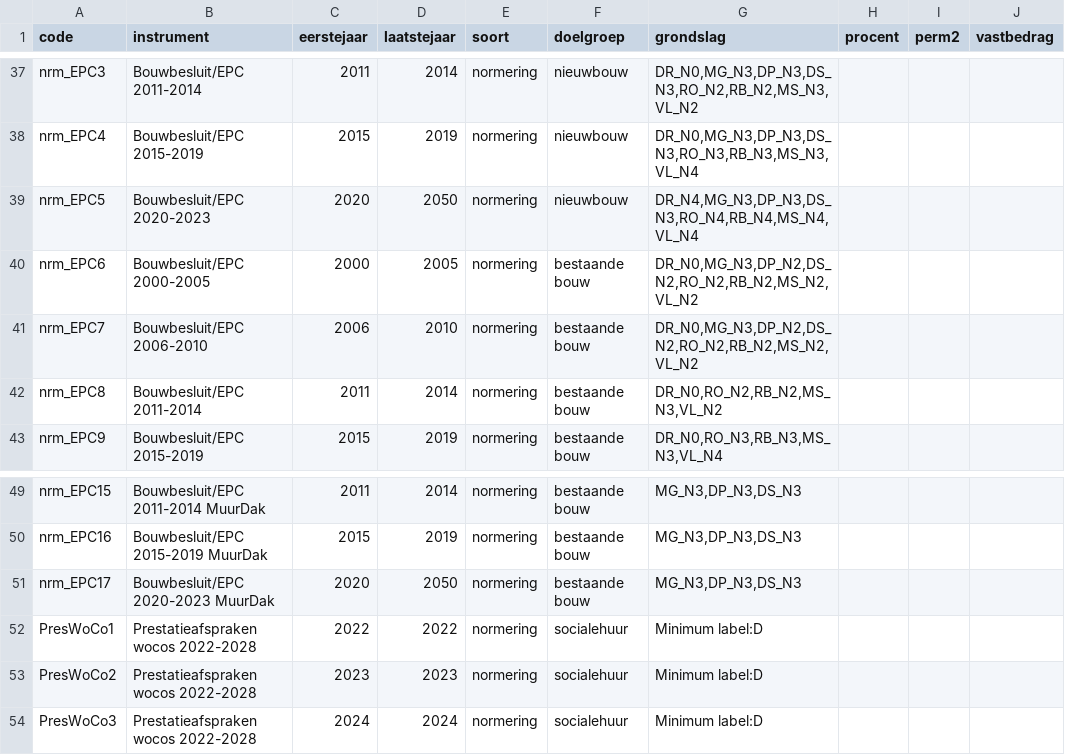
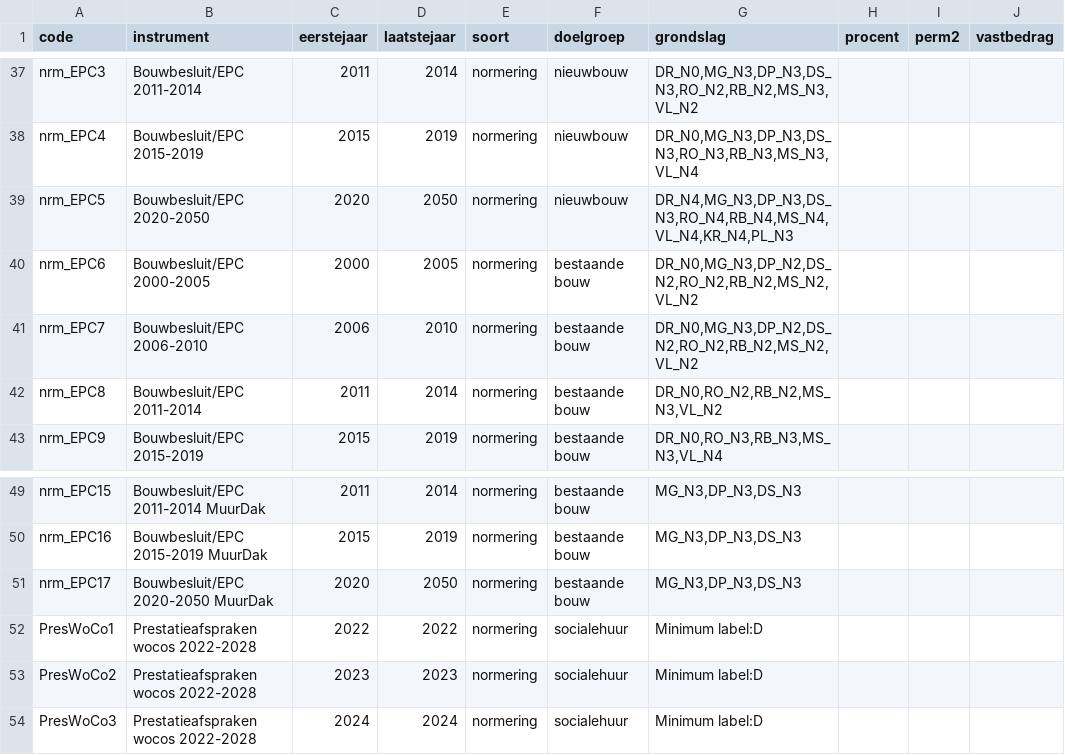
Before and after one commit to RuudvandenWijngaart/VestaDV, a CSV file: Runs/Beleid.csv, drawn as a sheet; only a part is shown, gaps mark what is left out; the diff names each change by its address in the sheet, - before the commit and + after, or states it on an @@ line.

Commit message:
Nieuwbouwnorm > 2020 KR en PL toegevoegd

```diff
--- a/Runs/Beleid.csv
+++ b/Runs/Beleid.csv
-B39 (instrument): Bouwbesluit/EPC 2020-2023
+B39 (instrument): Bouwbesluit/EPC 2020-2050
-G39 (grondslag): DR_N4,MG_N3,DP_N3,DS_N3,RO_N4,RB_N4,MS_N4,VL_N4
+G39 (grondslag): DR_N4,MG_N3,DP_N3,DS_N3,RO_N4,RB_N4,MS_N4,VL_N4,KR_N4,PL_N3
-B51 (instrument): Bouwbesluit/EPC 2020-2023 MuurDak
+B51 (instrument): Bouwbesluit/EPC 2020-2050 MuurDak
```
